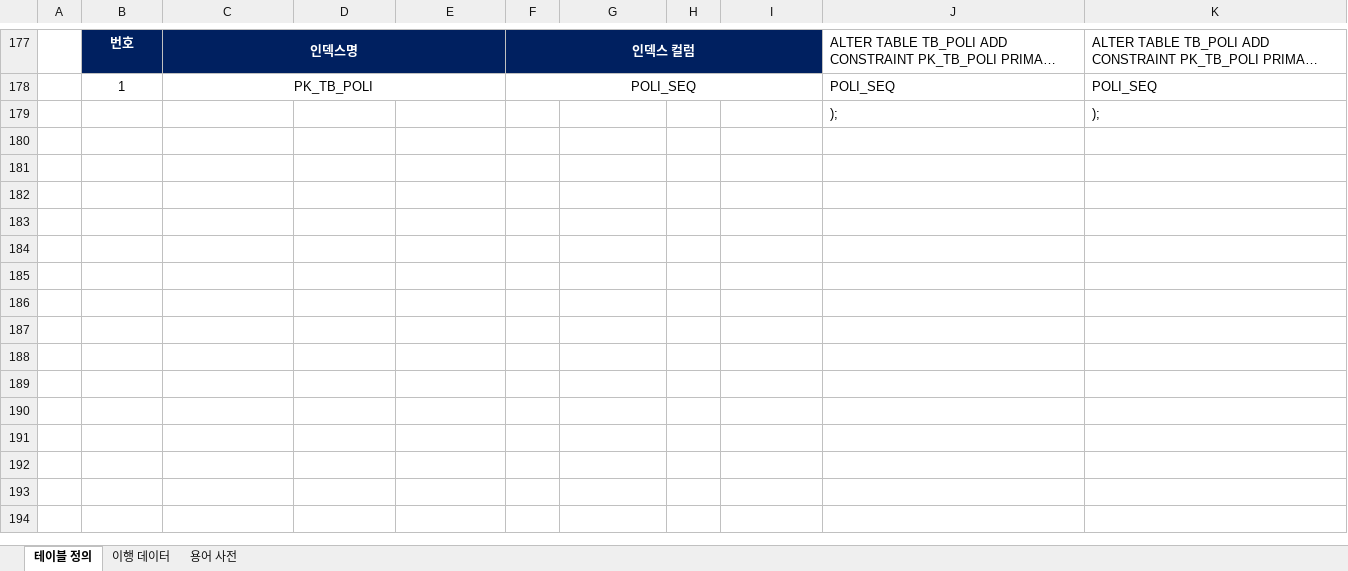
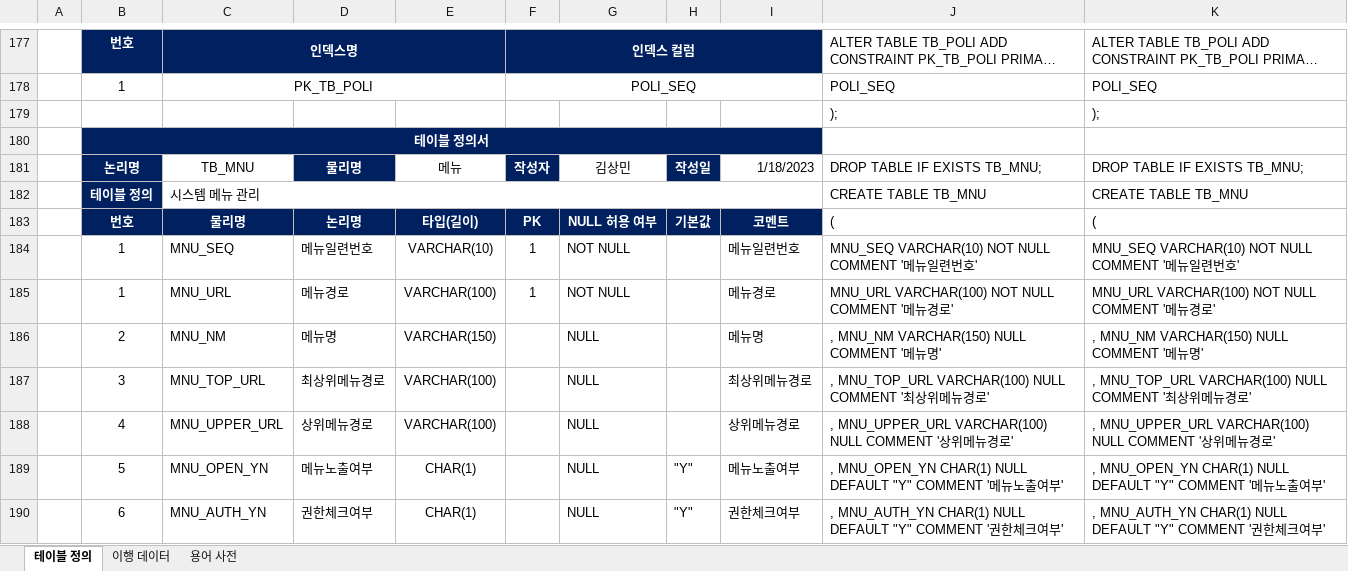
Before and after one commit to yhoo0094/helloPaPang, an Excel workbook: 산출물/HelloPapang_테이블 명세서_V0.1.xlsx, sheet 테이블 정의, drawn as a sheet; only a part is shown, gaps mark what is left out; the shorter side is filled out with more unchanged rows; long unchanged cells end in …; values as stored, in another font and other column widths than the file's, no borders; the diff covers the shown part only; the diff names each change by its address in the sheet, - before the commit and + after, or states it on an @@ line.

```diff
--- a/산출물/HelloPapang_테이블 명세서_V0.1.xlsx (sheet 테이블 정의)
+++ b/산출물/HelloPapang_테이블 명세서_V0.1.xlsx (sheet 테이블 정의)
+row 179:  |  |  |  |  |  |  |  |  | ); | );
+row 180:  | 테이블 정의서
+row 181:  | 논리명 | TB_MNU | 물리명 | 메뉴 | 작성자 | 김상민 | 작성일 | 1/18/2023 | DROP TABLE IF EXISTS TB_MNU; | DROP TABLE IF EXISTS TB_MNU;
+row 182:  | 테이블 정의 | 시스템 메뉴 관리 |  |  |  |  |  |  | CREATE TABLE TB_MNU | CREATE TABLE TB_MNU
+row 183:  | 번호 | 물리명 | 논리명 | 타입(길이) | PK | NULL 허용 여부 | 기본값 | 코멘트 | ( | (
+row 184:  | 1 | MNU_SEQ | 메뉴일련번호 | VARCHAR(10) | 1 | NOT NULL |  | 메뉴일련번호 | MNU_SEQ VARCHAR(10) NOT NULL COMMENT '메뉴일련번호' | MNU_SEQ VARCHAR(10) NOT NULL COMMENT '메뉴일련번호'
+row 185:  | 1 | MNU_URL | 메뉴경로 | VARCHAR(100) | 1 | NOT NULL |  | 메뉴경로 | MNU_URL VARCHAR(100) NOT NULL COMMENT '메뉴경로' | MNU_URL VARCHAR(100) NOT NULL COMMENT '메뉴경로'
+row 186:  | 2 | MNU_NM | 메뉴명 | VARCHAR(150) |  | NULL |  | 메뉴명 | , MNU_NM VARCHAR(150) NULL COMMENT '메뉴명' | , MNU_NM VARCHAR(150) NULL COMMENT '메뉴명'
+row 187:  | 3 | MNU_TOP_URL | 최상위메뉴경로 | VARCHAR(100) |  | NULL |  | 최상위메뉴경로 | , MNU_TOP_URL VARCHAR(100) NULL COMMENT '최상위메뉴경로' | , MNU_TOP_URL VARCHAR(100) NULL COMMENT '최상위메뉴경로'
+row 188:  | 4 | MNU_UPPER_URL | 상위메뉴경로 | VARCHAR(100) |  | NULL |  | 상위메뉴경로 | , MNU_UPPER_URL VARCHAR(100) NULL COMMENT '상위메뉴경로' | , MNU_UPPER_URL VARCHAR(100) NULL COMMENT '상위메뉴경로'
+row 189:  | 5 | MNU_OPEN_YN | 메뉴노출여부 | CHAR(1) |  | NULL | "Y" | 메뉴노출여부 | , MNU_OPEN_YN CHAR(1) NULL DEFAULT "Y" COMMENT '메뉴노출여부' | , MNU_OPEN_YN CHAR(1) NULL DEFAULT "Y" COMMENT '메뉴노출여부'
+row 190:  | 6 | MNU_AUTH_YN | 권한체크여부 | CHAR(1) |  | NULL | "Y" | 권한체크여부 | , MNU_AUTH_YN CHAR(1) NULL DEFAULT "Y" COMMENT '권한체크여부' | , MNU_AUTH_YN CHAR(1) NULL DEFAULT "Y" COMMENT '권한체크여부'
```
Also changed, not shown: 11 added rows and 47 edited cells elsewhere in this sheet, sheet 이행 데이터, sheet 용어 사전, formulas that keep their value, 산출물/HelloPapang_요구사항_명세서_V0.1.xlsx, 4 other files.
